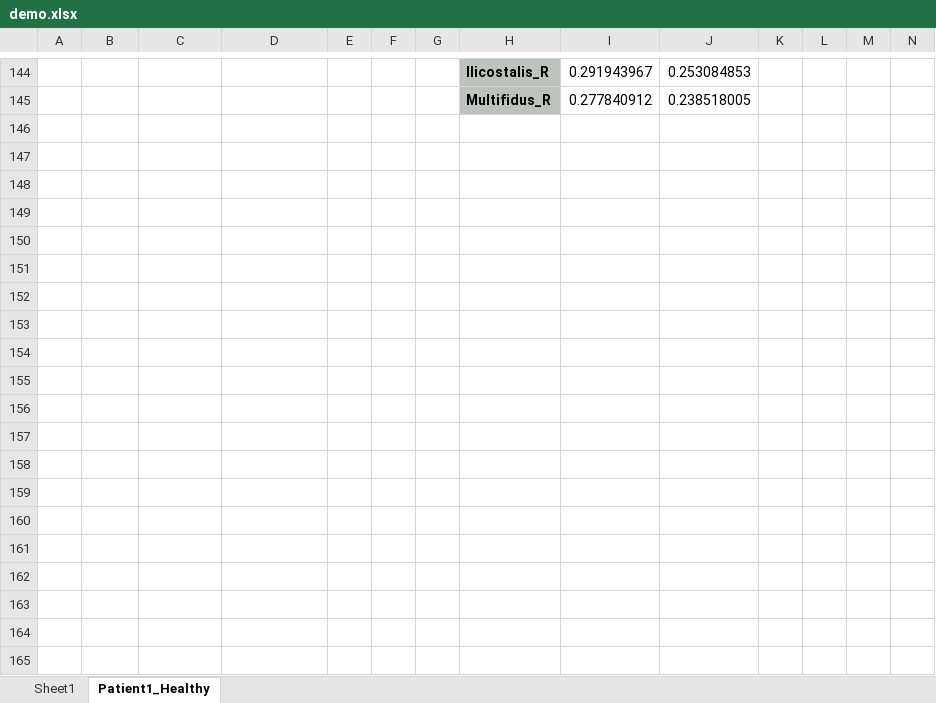
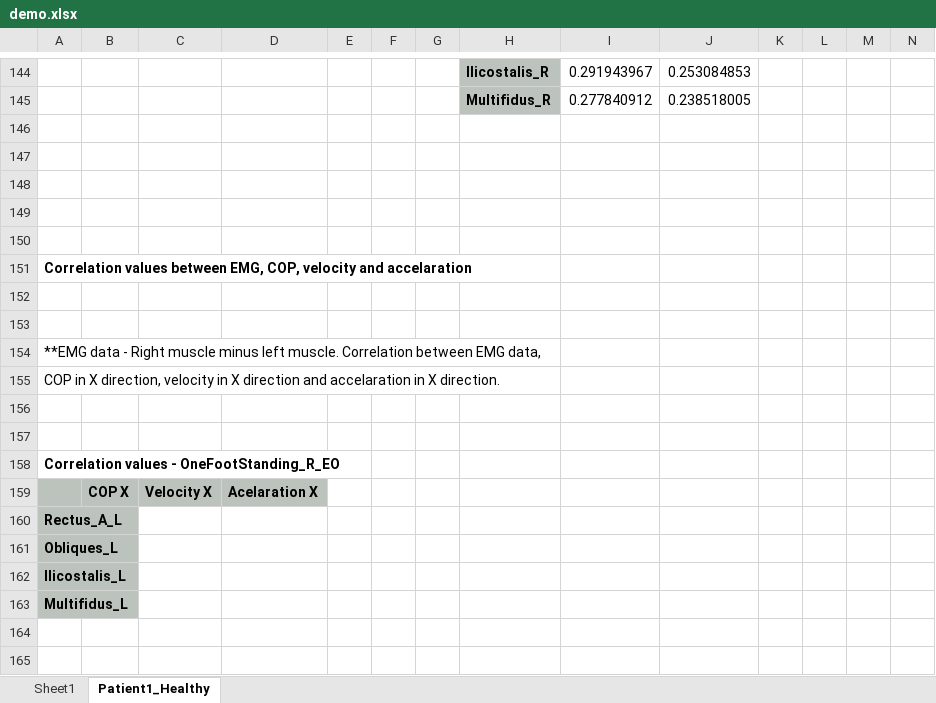
Before and after one commit to DFNOsorio/tonusMuscular, an Excel workbook: Excel_database/demo.xlsx, sheet Patient1_Healthy, drawn as a sheet; only a part is shown, gaps mark what is left out; values as stored, in another font and other column widths than the file's, no borders; rows hold the shown columns only; the diff covers the shown part only; the diff names each change by its address in the sheet, - before the commit and + after, or states it on an @@ line.

```diff
--- a/Excel_database/demo.xlsx (sheet Patient1_Healthy)
+++ b/Excel_database/demo.xlsx (sheet Patient1_Healthy)
+row 146: (empty)
+row 147: (empty)
+row 148: (empty)
+row 149: (empty)
+row 150: (empty)
+row 151: Correlation values between EMG, COP, velocity and accelaration
+row 152: (empty)
+row 153: (empty)
+row 154: **EMG data - Right muscle minus left muscle. Correlation between EMG data,
+row 155: COP in X direction, velocity in X direction and accelaration in X direction.
+row 156: (empty)
+row 157: (empty)
+row 158: Correlation values - OneFootStanding_R_EO
+row 159:  | COP X | Velocity X | Acelaration X
+row 160: Rectus_A_L
+row 161: Obliques_L
+row 162: Ilicostalis_L
+row 163: Multifidus_L
+row 164: (empty)
+row 165: (empty)
```
Also changed, not shown: 78 added rows elsewhere in this sheet, 3 other files.
